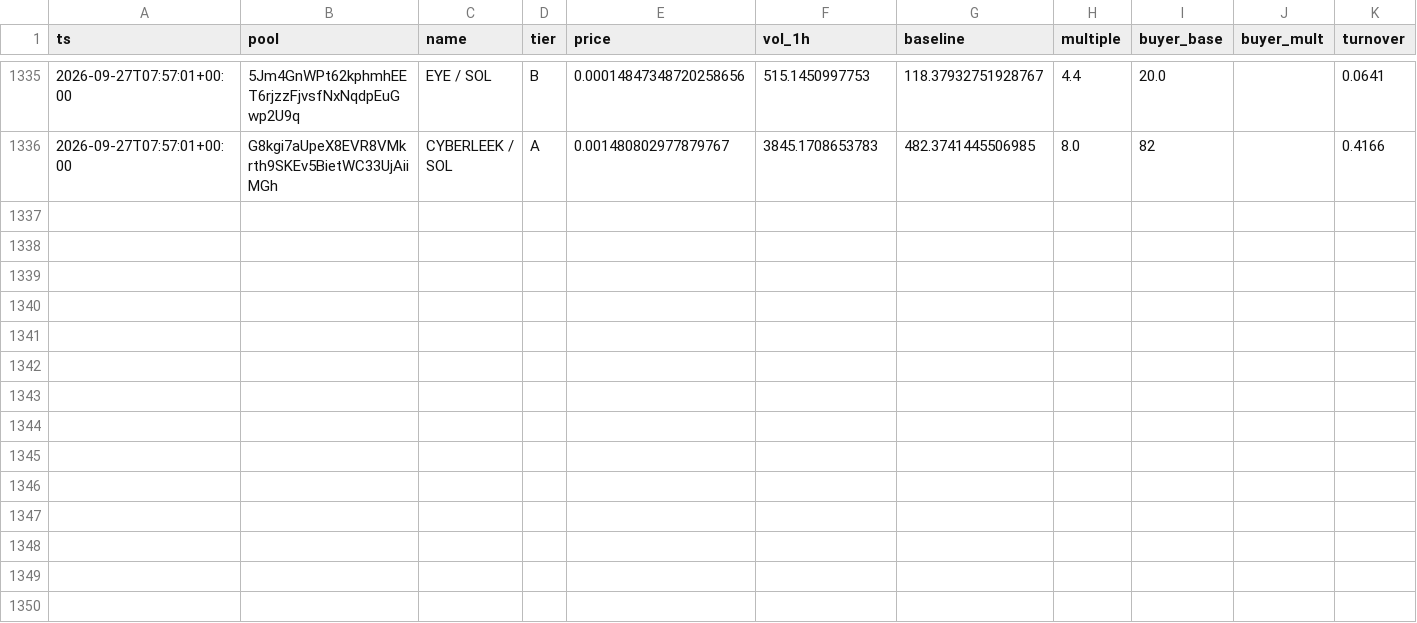
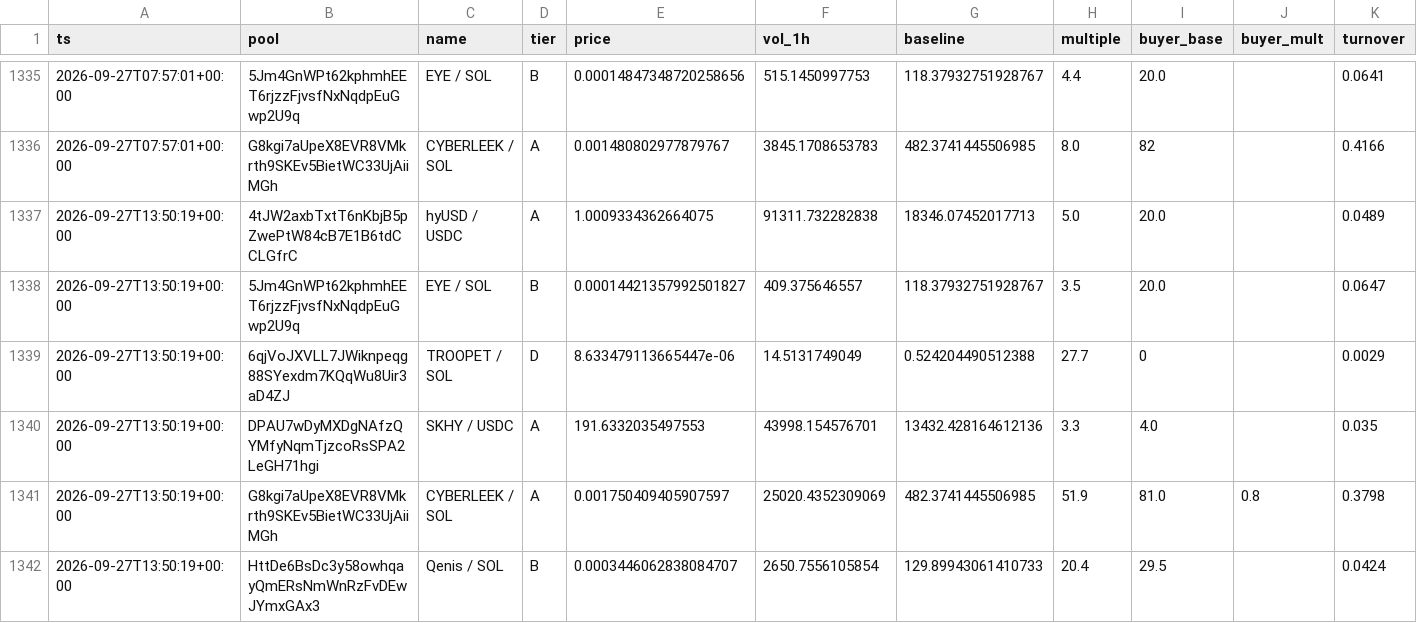
Before and after one commit to kennyasamoah/Kryptsig, a CSV file: observations.csv, drawn as a sheet; only a part is shown, gaps mark what is left out; rows hold the shown columns only; the diff names each change by its address in the sheet, - before the commit and + after, or states it on an @@ line.

```diff
--- a/observations.csv
+++ b/observations.csv
+row 1337: 2026-09-27T13:50:19+00:00 | 4tJW2axbTxtT6nKbjB5pZwePtW84cB7E1B6tdCCLGfrC | hyUSD / USDC | A | 1.0009334362664075 | 91311.732282838 | 18346.07452017713 | 5.0 | 20.0 |  | 0.0489
+row 1338: 2026-09-27T13:50:19+00:00 | 5Jm4GnWPt62kphmhEET6rjzzFjvsfNxNqdpEuGwp2U9q | EYE / SOL | B | 0.00014421357992501827 | 409.375646557 | 118.37932751928767 | 3.5 | 20.0 |  | 0.0647
+row 1339: 2026-09-27T13:50:19+00:00 | 6qjVoJXVLL7JWiknpeqg88SYexdm7KQqWu8Uir3aD4ZJ | TROOPET / SOL | D | 8.633479113665447e-06 | 14.5131749049 | 0.524204490512388 | 27.7 | 0 |  | 0.0029
+row 1340: 2026-09-27T13:50:19+00:00 | DPAU7wDyMXDgNAfzQYMfyNqmTjzcoRsSPA2LeGH71hgi | SKHY / USDC | A | 191.6332035497553 | 43998.154576701 | 13432.428164612136 | 3.3 | 4.0 |  | 0.035
+row 1341: 2026-09-27T13:50:19+00:00 | G8kgi7aUpeX8EVR8VMkrth9SKEv5BietWC33UjAiiMGh | CYBERLEEK / SOL | A | 0.001750409405907597 | 25020.4352309069 | 482.3741445506985 | 51.9 | 81.0 | 0.8 | 0.3798
+row 1342: 2026-09-27T13:50:19+00:00 | HttDe6BsDc3y58owhqayQmERsNmWnRzFvDEwJYmxGAx3 | Qenis / SOL | B | 0.0003446062838084707 | 2650.7556105854 | 129.89943061410733 | 20.4 | 29.5 |  | 0.0424
```
Also changed, not shown: admitted.csv, 1 other file.
